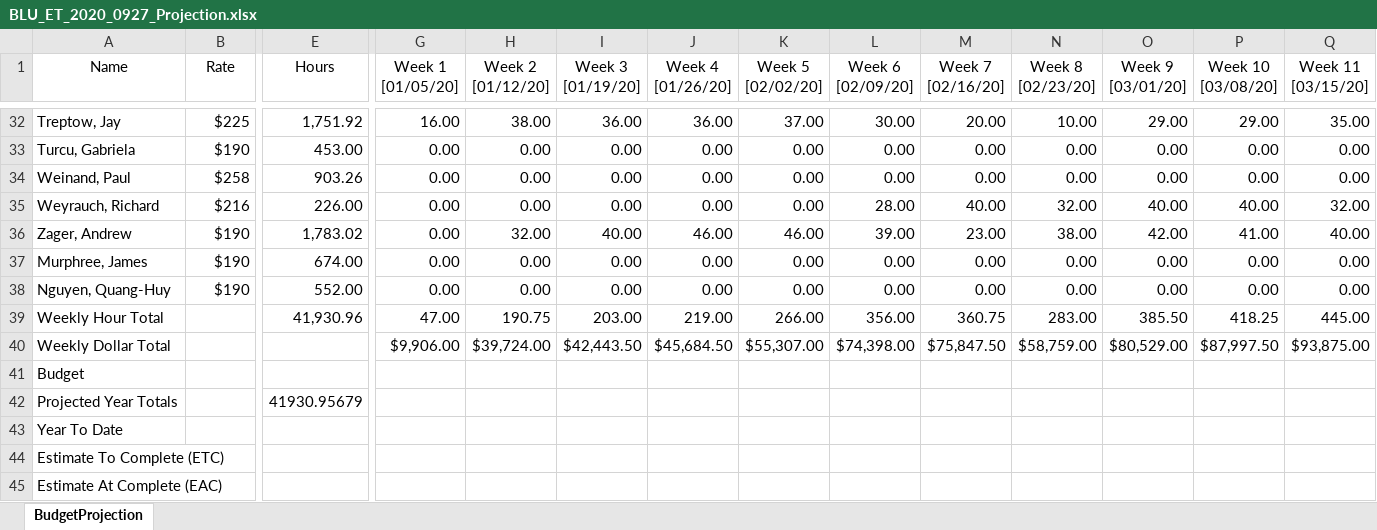
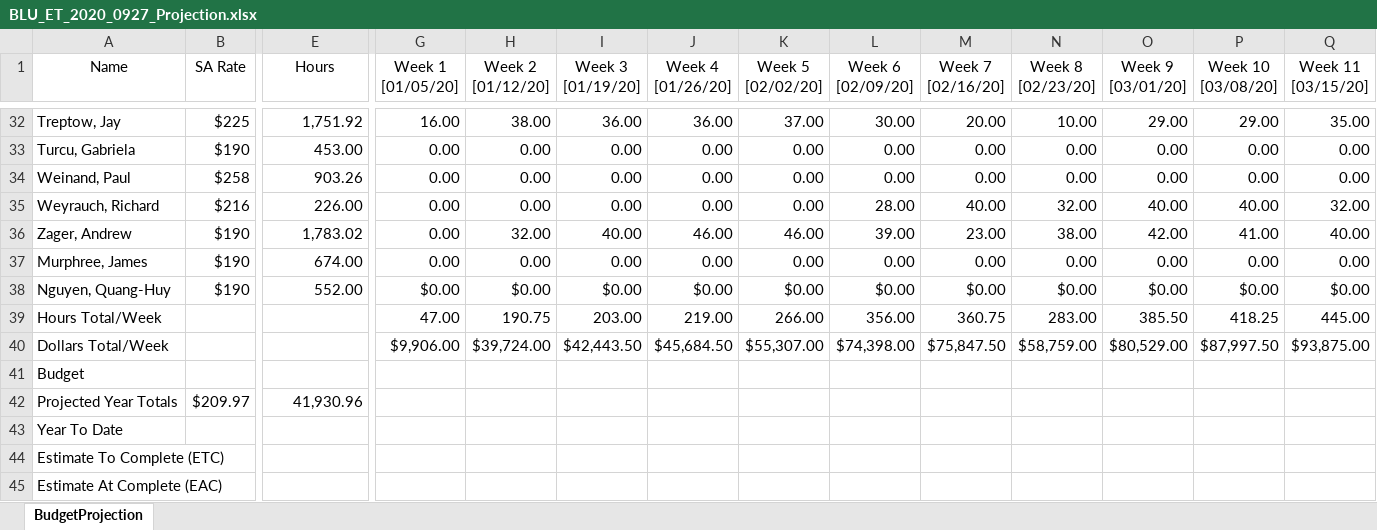
Before and after one commit to JayTreptow/ConsultantTimeReport, an Excel workbook: BLU_ET_2020_0927_Projection.xlsx, sheet BudgetProjection, drawn as a sheet; only a part is shown, gaps mark what is left out; values as stored, in another font and other column widths than the file's, no borders; the diff covers the shown part only; the diff names each change by its address in the sheet, - before the commit and + after, or states it on an @@ line.

Commit message:
Total summary data formulas, sorting and sticky headers

```diff
--- a/BLU_ET_2020_0927_Projection.xlsx (sheet BudgetProjection)
+++ b/BLU_ET_2020_0927_Projection.xlsx (sheet BudgetProjection)
-B1: Rate
+B1: SA Rate
-G38 (Week 1 [01/05/20]): 0.00
+G38 (Week 1 [01/05/20]): $0.00
-H38 (Week 2 [01/12/20]): 0.00
+H38 (Week 2 [01/12/20]): $0.00
-I38 (Week 3 [01/19/20]): 0.00
+I38 (Week 3 [01/19/20]): $0.00
-J38 (Week 4 [01/26/20]): 0.00
+J38 (Week 4 [01/26/20]): $0.00
-K38 (Week 5 [02/02/20]): 0.00
+K38 (Week 5 [02/02/20]): $0.00
-L38 (Week 6 [02/09/20]): 0.00
+L38 (Week 6 [02/09/20]): $0.00
-M38 (Week 7 [02/16/20]): 0.00
+M38 (Week 7 [02/16/20]): $0.00
-N38 (Week 8 [02/23/20]): 0.00
+N38 (Week 8 [02/23/20]): $0.00
-O38 (Week 9 [03/01/20]): 0.00
+O38 (Week 9 [03/01/20]): $0.00
-P38 (Week 10 [03/08/20]): 0.00
+P38 (Week 10 [03/08/20]): $0.00
-Q38 (Week 11 [03/15/20]): 0.00
+Q38 (Week 11 [03/15/20]): $0.00
-A39 (Name): Weekly Hour Total
+A39 (Name): Hours Total/Week
-E39 (Hours): 41,930.96
+E39 (Hours): (empty)
-A40 (Name): Weekly Dollar Total
+A40 (Name): Dollars Total/Week
-B42 (SA Rate): (empty)
+B42 (SA Rate): $209.97
-E42 (Hours): 41930.95679
+E42 (Hours): 41,930.96
```
Also changed, not shown: 45 edited cells elsewhere in this sheet, 1 other file.
